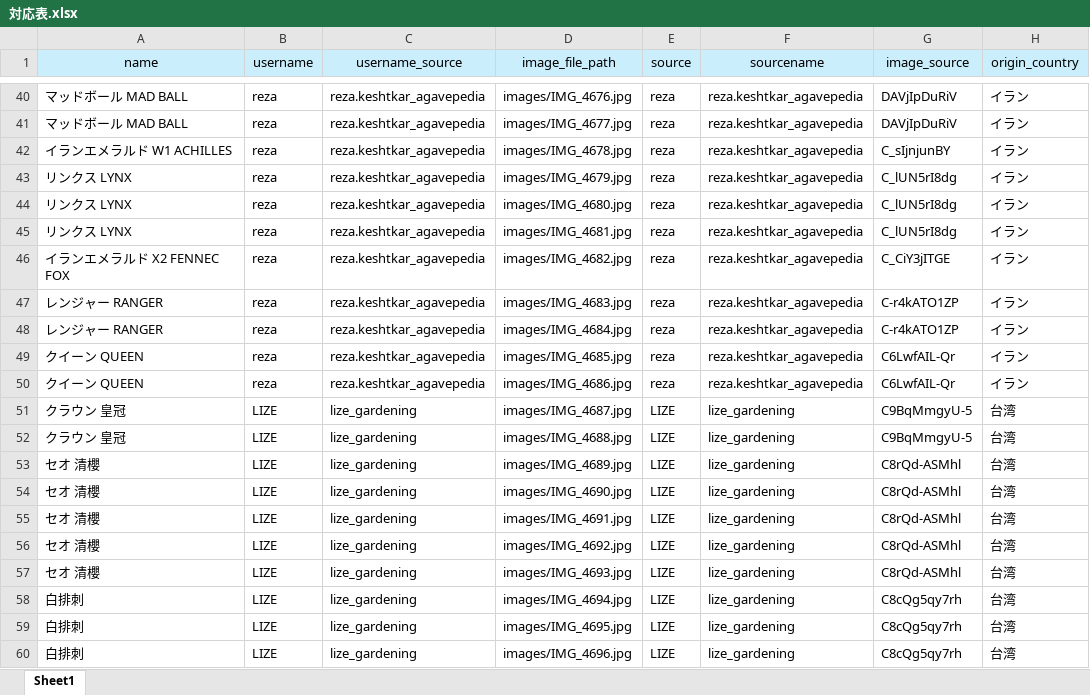
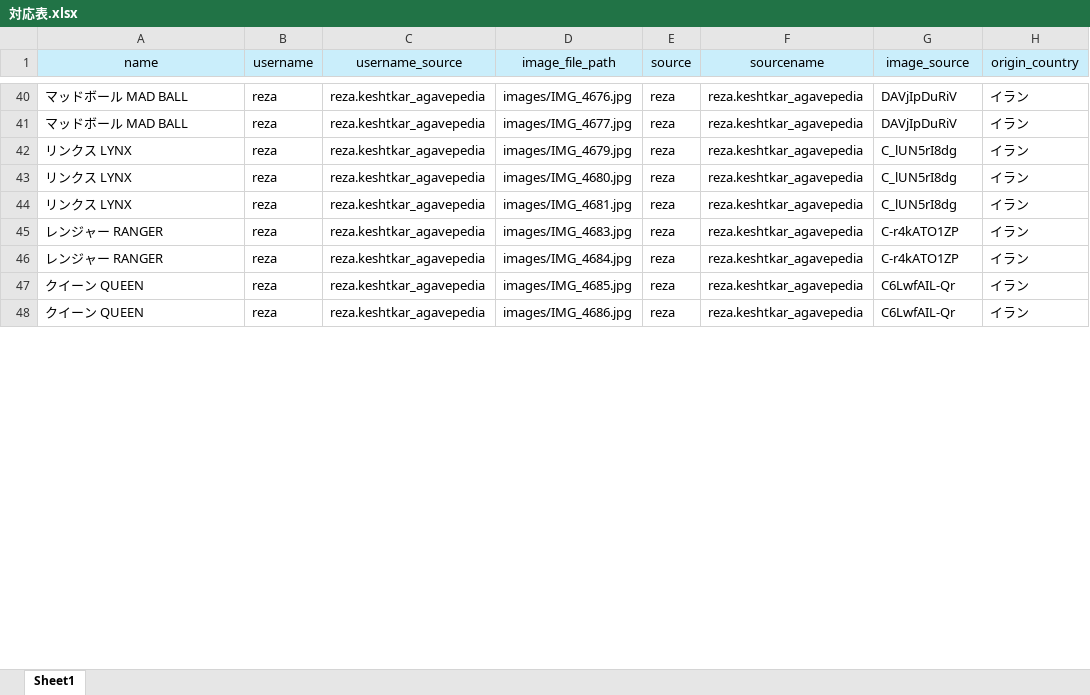
Before and after one commit to IggyRAW/agave-image-search-system, an Excel workbook: src/backend/excel/対応表.xlsx, sheet Sheet1, drawn as a sheet; only a part is shown, gaps mark what is left out; values as stored, in another font and other column widths than the file's, no borders; removed rows and columns are numbered as before the commit, all else as after; the diff covers the shown part only; the diff names each change by its address in the sheet, - before the commit and + after, or states it on an @@ line.

Commit message:
対応表更新

```diff
--- a/src/backend/excel/対応表.xlsx (sheet Sheet1)
+++ b/src/backend/excel/対応表.xlsx (sheet Sheet1)
-row 42: イランエメラルド W1 ACHILLES | reza | reza.keshtkar_agavepedia | images/IMG_4678.jpg | reza | reza.keshtkar_agavepedia | C_sIjnjunBY | イラン
-row 46: イランエメラルド X2 FENNEC FOX | reza | reza.keshtkar_agavepedia | images/IMG_4682.jpg | reza | reza.keshtkar_agavepedia | C_CiY3jITGE | イラン
-row 51: クラウン 皇冠 | LIZE | lize_gardening | images/IMG_4687.jpg | LIZE | lize_gardening | C9BqMmgyU-5 | 台湾
-row 52: クラウン 皇冠 | LIZE | lize_gardening | images/IMG_4688.jpg | LIZE | lize_gardening | C9BqMmgyU-5 | 台湾
-row 53: セオ 清櫻 | LIZE | lize_gardening | images/IMG_4689.jpg | LIZE | lize_gardening | C8rQd-ASMhl | 台湾
-row 54: セオ 清櫻 | LIZE | lize_gardening | images/IMG_4690.jpg | LIZE | lize_gardening | C8rQd-ASMhl | 台湾
-row 55: セオ 清櫻 | LIZE | lize_gardening | images/IMG_4691.jpg | LIZE | lize_gardening | C8rQd-ASMhl | 台湾
-row 56: セオ 清櫻 | LIZE | lize_gardening | images/IMG_4692.jpg | LIZE | lize_gardening | C8rQd-ASMhl | 台湾
-row 57: セオ 清櫻 | LIZE | lize_gardening | images/IMG_4693.jpg | LIZE | lize_gardening | C8rQd-ASMhl | 台湾
-row 58: 白排刺 | LIZE | lize_gardening | images/IMG_4694.jpg | LIZE | lize_gardening | C8cQg5qy7rh | 台湾
-row 59: 白排刺 | LIZE | lize_gardening | images/IMG_4695.jpg | LIZE | lize_gardening | C8cQg5qy7rh | 台湾
-row 60: 白排刺 | LIZE | lize_gardening | images/IMG_4696.jpg | LIZE | lize_gardening | C8cQg5qy7rh | 台湾
```
Also changed, not shown: 5 added rows and 138 removed rows elsewhere in this sheet.
